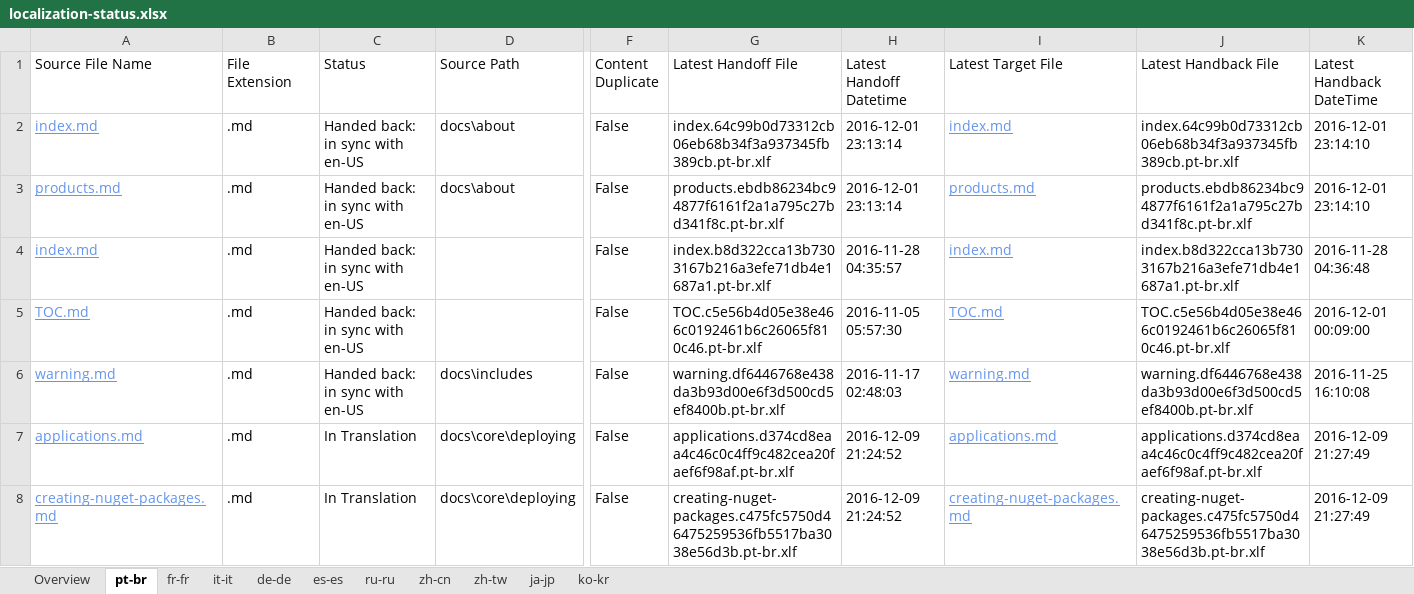
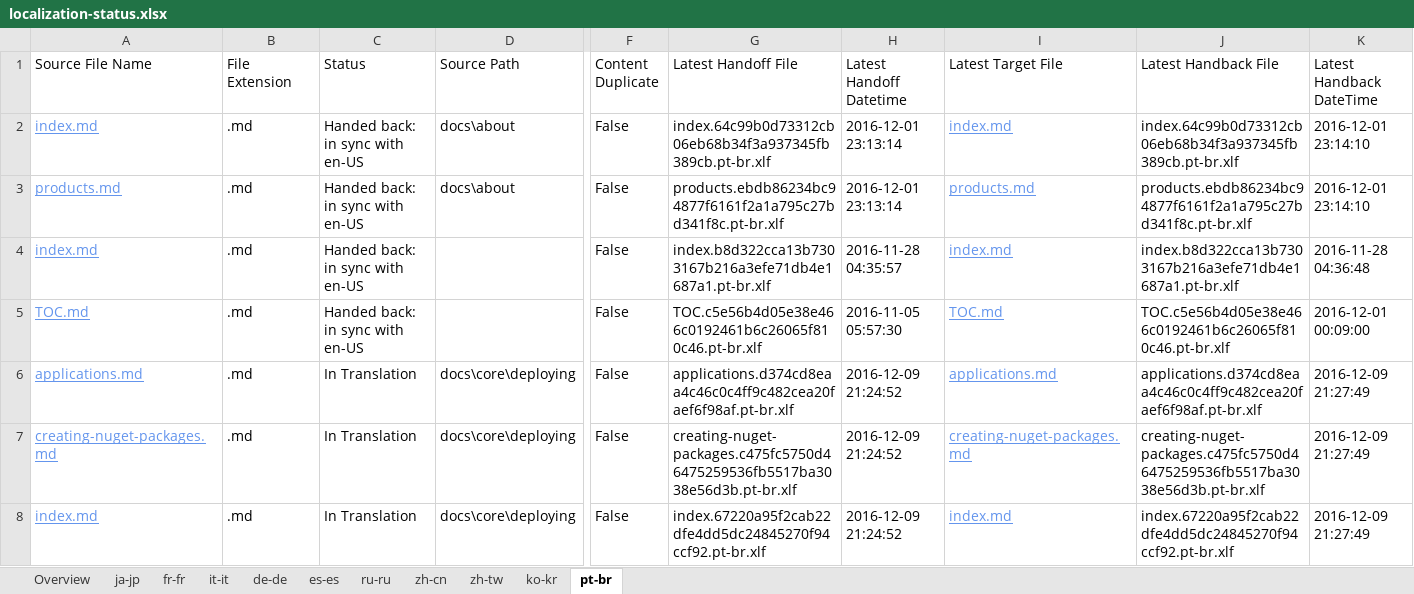
Before and after one commit to openpublishoperation/docs.handback, an Excel workbook: ol-handback/dotnet/docs/master/localization-status.xlsx, sheet pt-br, drawn as a sheet; only a part is shown, gaps mark what is left out; the shorter side is filled out with more unchanged rows; values as stored, in another font and other column widths than the file's, no borders; table styles not drawn; rows hold the shown columns only; the diff names each change by its address in the sheet, - before the commit and + after, or states it on an @@ line.

```diff
--- a/ol-handback/dotnet/docs/master/localization-status.xlsx (sheet pt-br)
+++ b/ol-handback/dotnet/docs/master/localization-status.xlsx (sheet pt-br)
@@ sheet tab order changed: Overview | ja-jp | fr-fr | it-it | de-de | es-es | ru-ru | zh-cn | zh-tw | ko-kr | pt-br @@
-row 6: warning.md | .md | Handed back: in sync with en-US | docs\includes | False | warning.df6446768e438da3b93d00e6f3d500cd5ef8400b.pt-br.xlf | 2016-11-17 02:48:03 | warning.md | warning.df6446768e438da3b93d00e6f3d500cd5ef8400b.pt-br.xlf | 2016-11-25 16:10:08
```
Also changed, not shown: sheet ja-jp, sheet Overview, ol-handback/dotnet/docs/master/handback-status.xlsx.
